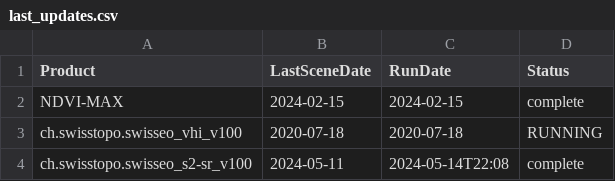
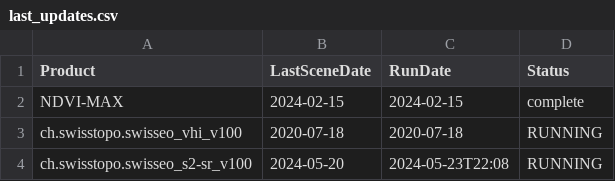
Before and after one commit to swisstopo/topo-satromo, a CSV file: tools/last_updates.csv, drawn as a sheet.

```diff
--- a/tools/last_updates.csv
+++ b/tools/last_updates.csv
@@ -3,2 +3,2 @@ NDVI-MAX,2024-02-15,2024-02-15,complete
 ch.swisstopo.swisseo_vhi_v100,2020-07-18,2020-07-18,RUNNING
-ch.swisstopo.swisseo_s2-sr_v100,2024-05-11,2024-05-14T22:08,complete
+ch.swisstopo.swisseo_s2-sr_v100,2024-05-20,2024-05-23T22:08,RUNNING
```
Also changed, not shown: tools/completed_tasks.csv.
